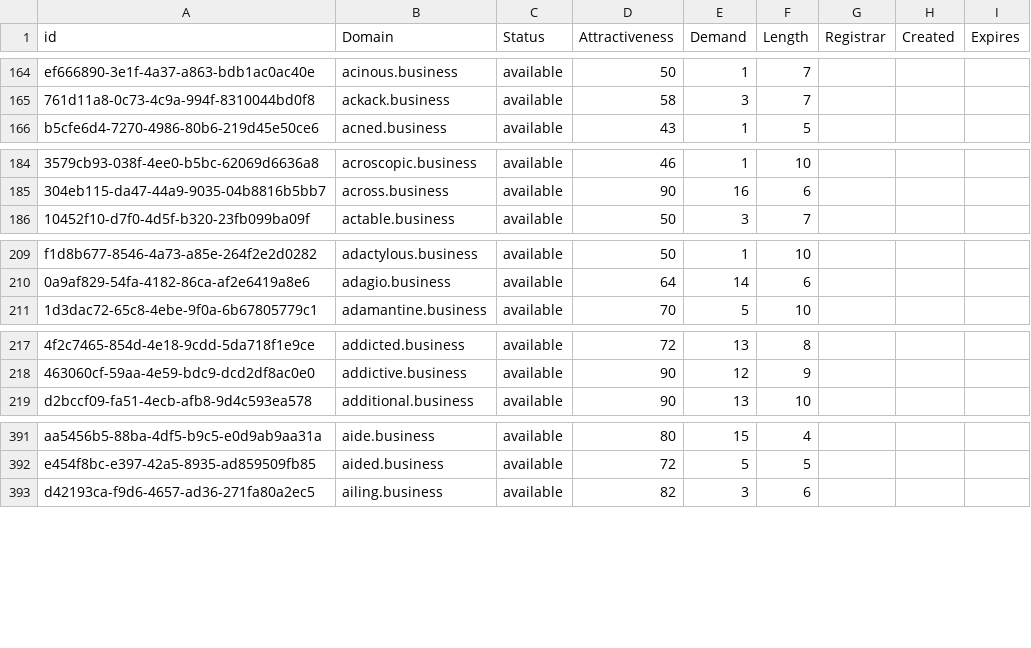
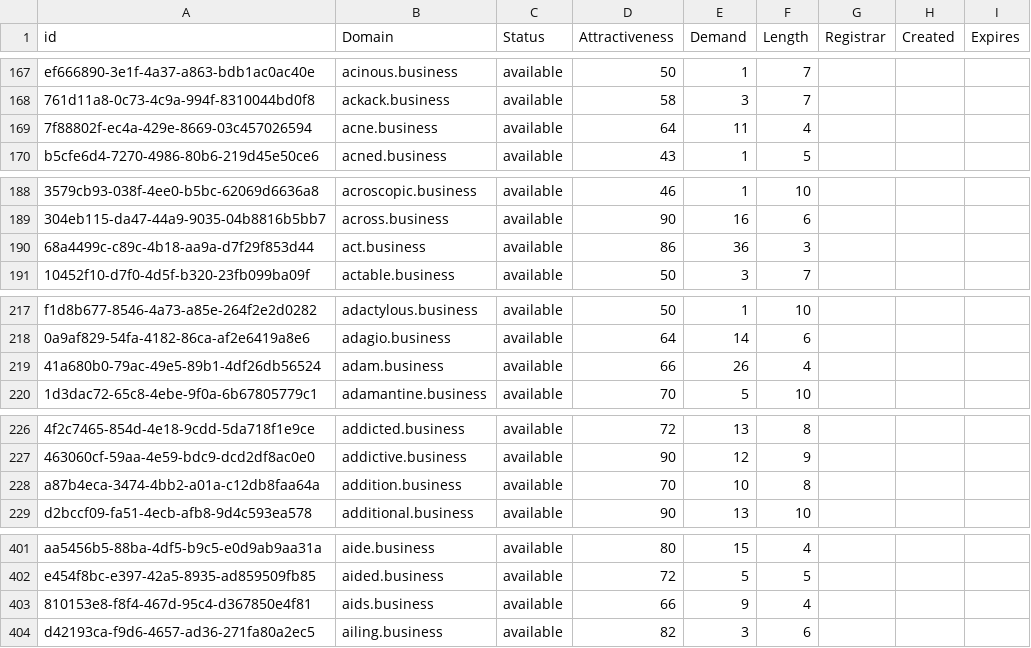
Before and after one commit to UniqueDomains/business-oneword-domains, a CSV file: business.csv, drawn as a sheet; only a part is shown, gaps mark what is left out; the diff covers the shown part only; the diff names each change by its address in the sheet, - before the commit and + after, or states it on an @@ line.

```diff
--- a/business.csv
+++ b/business.csv
+row 169: 7f88802f-ec4a-429e-8669-03c457026594 | acne.business | available | 64 | 11 | 4
+row 190: 68a4499c-c89c-4b18-aa9a-d7f29f853d44 | act.business | available | 86 | 36 | 3
+row 219: 41a680b0-79ac-49e5-89b1-4df26db56524 | adam.business | available | 66 | 26 | 4
+row 228: a87b4eca-3474-4bb2-a01a-c12db8faa64a | addition.business | available | 70 | 10 | 8
+row 403: 810153e8-f8f4-467d-95c4-d367850e4f81 | aids.business | available | 66 | 9 | 4
```
Also changed, not shown: 26 added rows and 2 edited cells elsewhere in this file, 2 other files.
